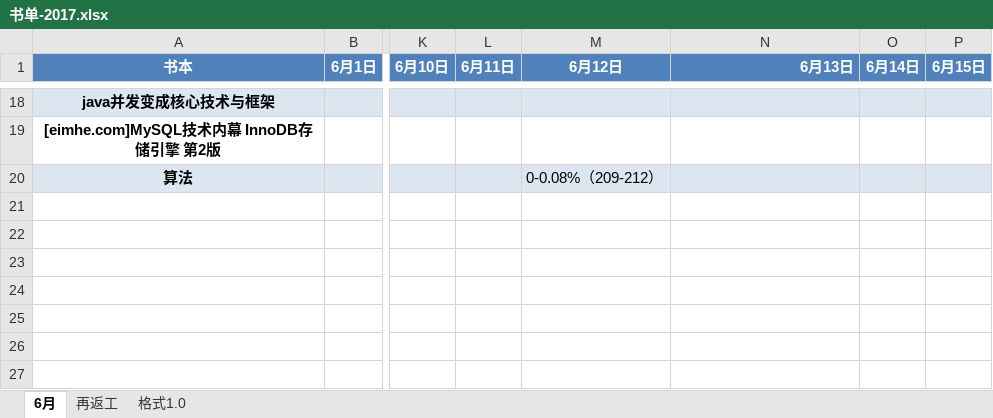
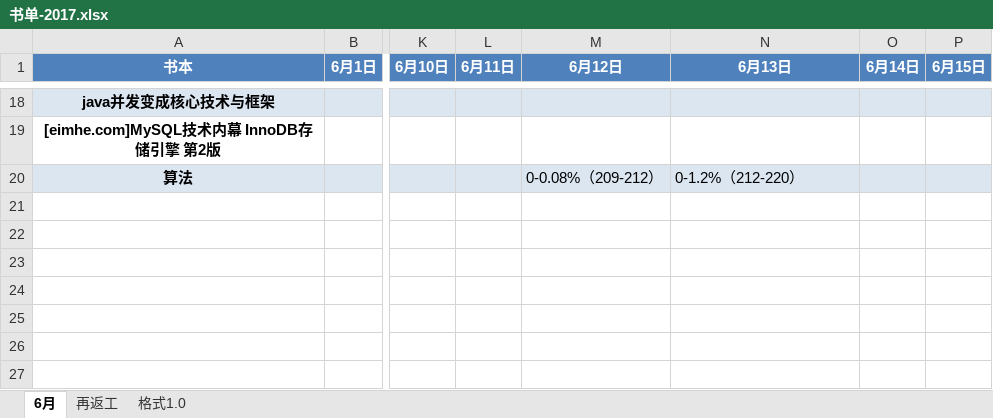
Before and after one commit to jianglong161/-, an Excel workbook: 书单-2017.xlsx, sheet 6月, drawn as a sheet; only a part is shown, gaps mark what is left out; values as stored, in another font and other column widths than the file's, no borders; the diff names each change by its address in the sheet, - before the commit and + after, or states it on an @@ line.

Commit message:
更新书单进度-算法堆排序

```diff
--- a/书单-2017.xlsx (sheet 6月)
+++ b/书单-2017.xlsx (sheet 6月)
-N1 alignment: right
+N1 alignment: center
-N20 (6月13日): (empty)
+N20 (6月13日): 0-1.2%（212-220）
```
